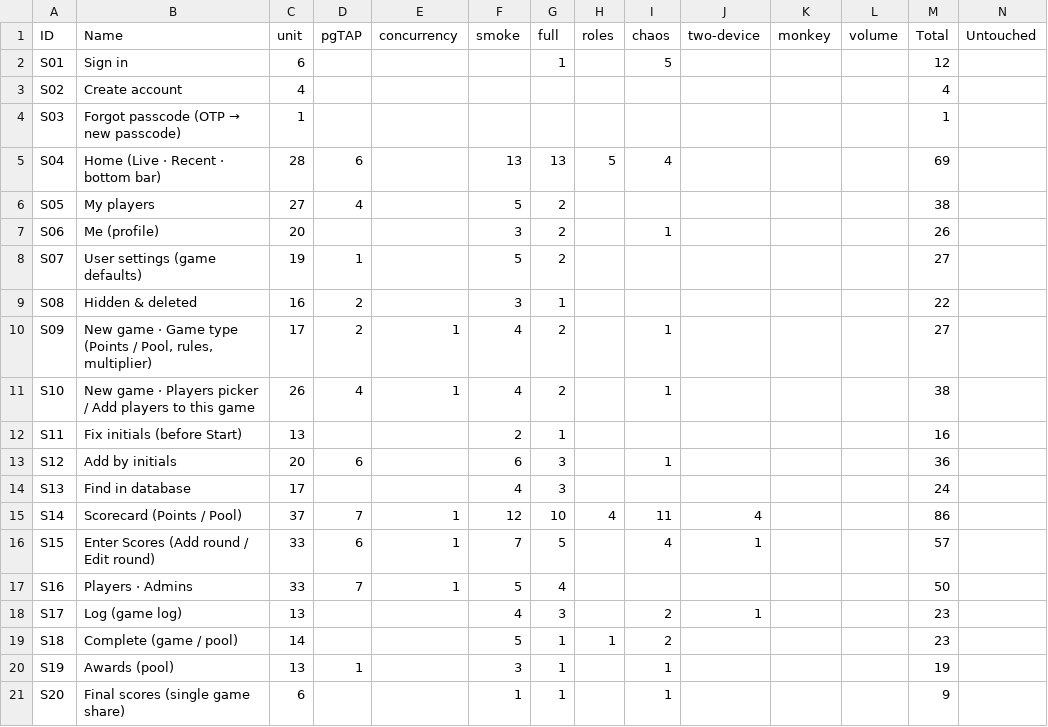
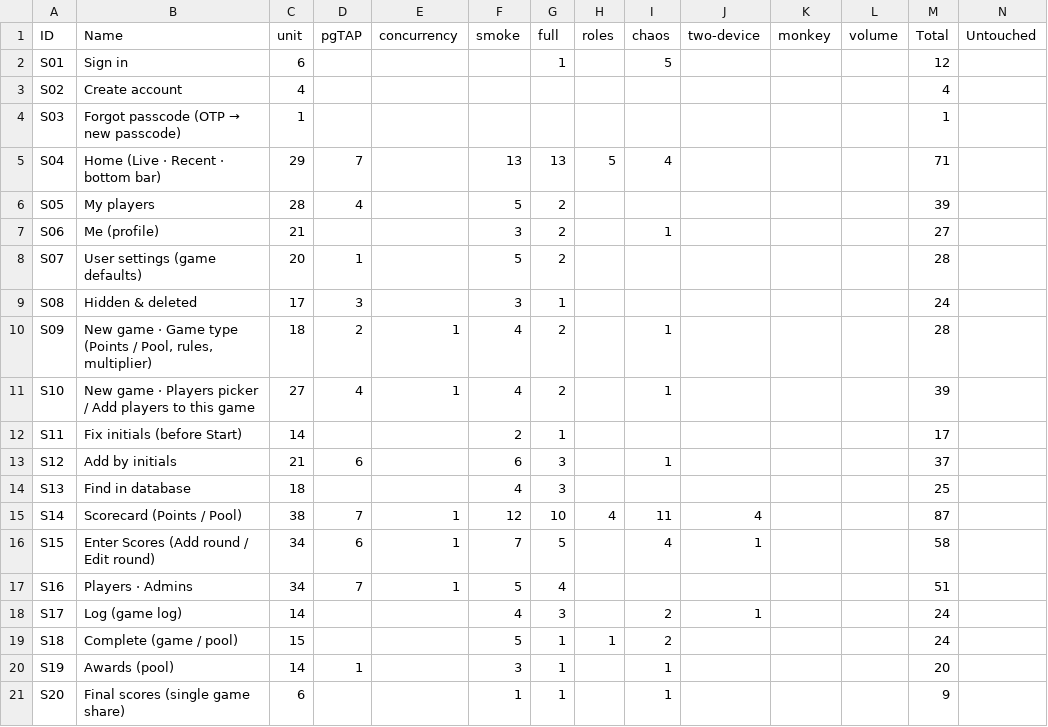
Before and after one commit to sreeatcandorps/RummyHome, a CSV file: rummy-home3/docs/flows/csv/c-screen-x-test.csv, drawn as a sheet; only a part is shown; the diff covers the shown part only.

```diff
--- a/rummy-home3/docs/flows/csv/c-screen-x-test.csv
+++ b/rummy-home3/docs/flows/csv/c-screen-x-test.csv
@@ -4,18 +4,18 @@
 "S03","Forgot passcode (OTP → new passcode)","1","","","","","","","","","","1",""
-"S04","Home (Live · Recent · bottom bar)","28","6","","13","13","5","4","","","","69",""
-"S05","My players","27","4","","5","2","","","","","","38",""
-"S06","Me (profile)","20","","","3","2","","1","","","","26",""
-"S07","User settings (game defaults)","19","1","","5","2","","","","","","27",""
-"S08","Hidden & deleted","16","2","","3","1","","","","","","22",""
-"S09","New game · Game type (Points / Pool, rules, multiplier)","17","2","1","4","2","","1","","","","27",""
-"S10","New game · Players picker / Add players to this game","26","4","1","4","2","","1","","","","38",""
-"S11","Fix initials (before Start)","13","","","2","1","","","","","","16",""
-"S12","Add by initials","20","6","","6","3","","1","","","","36",""
-"S13","Find in database","17","","","4","3","","","","","","24",""
-"S14","Scorecard (Points / Pool)","37","7","1","12","10","4","11","4","","","86",""
-"S15","Enter Scores (Add round / Edit round)","33","6","1","7","5","","4","1","","","57",""
-"S16","Players · Admins","33","7","1","5","4","","","","","","50",""
-"S17","Log (game log)","13","","","4","3","","2","1","","","23",""
-"S18","Complete (game / pool)","14","","","5","1","1","2","","","","23",""
-"S19","Awards (pool)","13","1","","3","1","","1","","","","19",""
+"S04","Home (Live · Recent · bottom bar)","29","7","","13","13","5","4","","","","71",""
+"S05","My players","28","4","","5","2","","","","","","39",""
+"S06","Me (profile)","21","","","3","2","","1","","","","27",""
+"S07","User settings (game defaults)","20","1","","5","2","","","","","","28",""
+"S08","Hidden & deleted","17","3","","3","1","","","","","","24",""
+"S09","New game · Game type (Points / Pool, rules, multiplier)","18","2","1","4","2","","1","","","","28",""
+"S10","New game · Players picker / Add players to this game","27","4","1","4","2","","1","","","","39",""
+"S11","Fix initials (before Start)","14","","","2","1","","","","","","17",""
+"S12","Add by initials","21","6","","6","3","","1","","","","37",""
+"S13","Find in database","18","","","4","3","","","","","","25",""
+"S14","Scorecard (Points / Pool)","38","7","1","12","10","4","11","4","","","87",""
+"S15","Enter Scores (Add round / Edit round)","34","6","1","7","5","","4","1","","","58",""
+"S16","Players · Admins","34","7","1","5","4","","","","","","51",""
+"S17","Log (game log)","14","","","4","3","","2","1","","","24",""
+"S18","Complete (game / pool)","15","","","5","1","1","2","","","","24",""
+"S19","Awards (pool)","14","1","","3","1","","1","","","","20",""
 "S20","Final scores (single game share)","6","","","1","1","","1","","","","9",""
```
Also changed, not shown: 24 edited cells elsewhere in this file, rummy-home3/docs/flows/csv/b-screen-x-flow.csv, rummy-home3/docs/flows/csv/d-scenario-traceability.csv, 28 other files.
